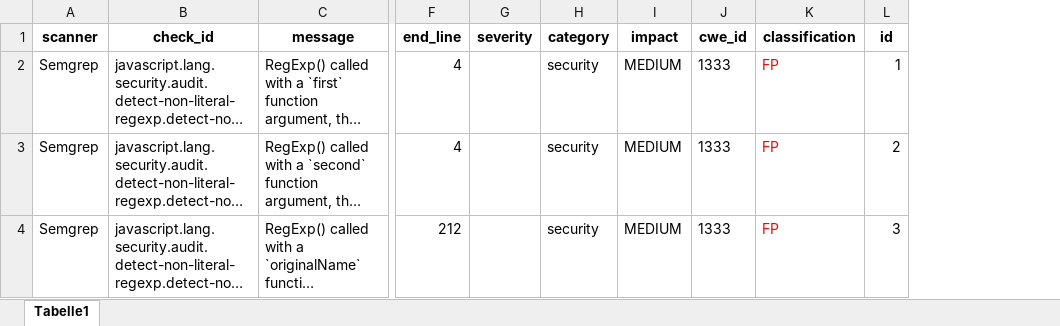
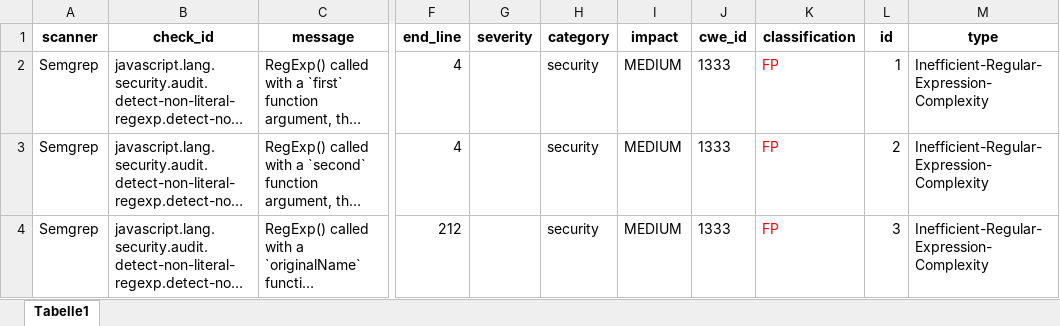
Before and after one commit to zumpious/towards-efficient-complementary-security-analysis-using-large-language-models, an Excel workbook: data/towards_efficient_complementary_security_analysis/mnestix/tool_results/semgrep_labeled_results.xlsx, sheet Tabelle1, drawn as a sheet; only a part is shown, gaps mark what is left out; long unchanged cells end in …; values as stored, in another font and other column widths than the file's, no borders; the diff names each change by its address in the sheet, - before the commit and + after, or states it on an @@ line.

Commit message:
Update broken column name and remove broken report

```diff
--- a/data/towards_efficient_complementary_security_analysis/mnestix/tool_results/semgrep_labeled_results.xlsx (sheet Tabelle1)
+++ b/data/towards_efficient_complementary_security_analysis/mnestix/tool_results/semgrep_labeled_results.xlsx (sheet Tabelle1)
+column M (type), rows 2-4: all Inefficient-Regular-Expression-Complexity
```
Also changed, not shown: 1 other file.
